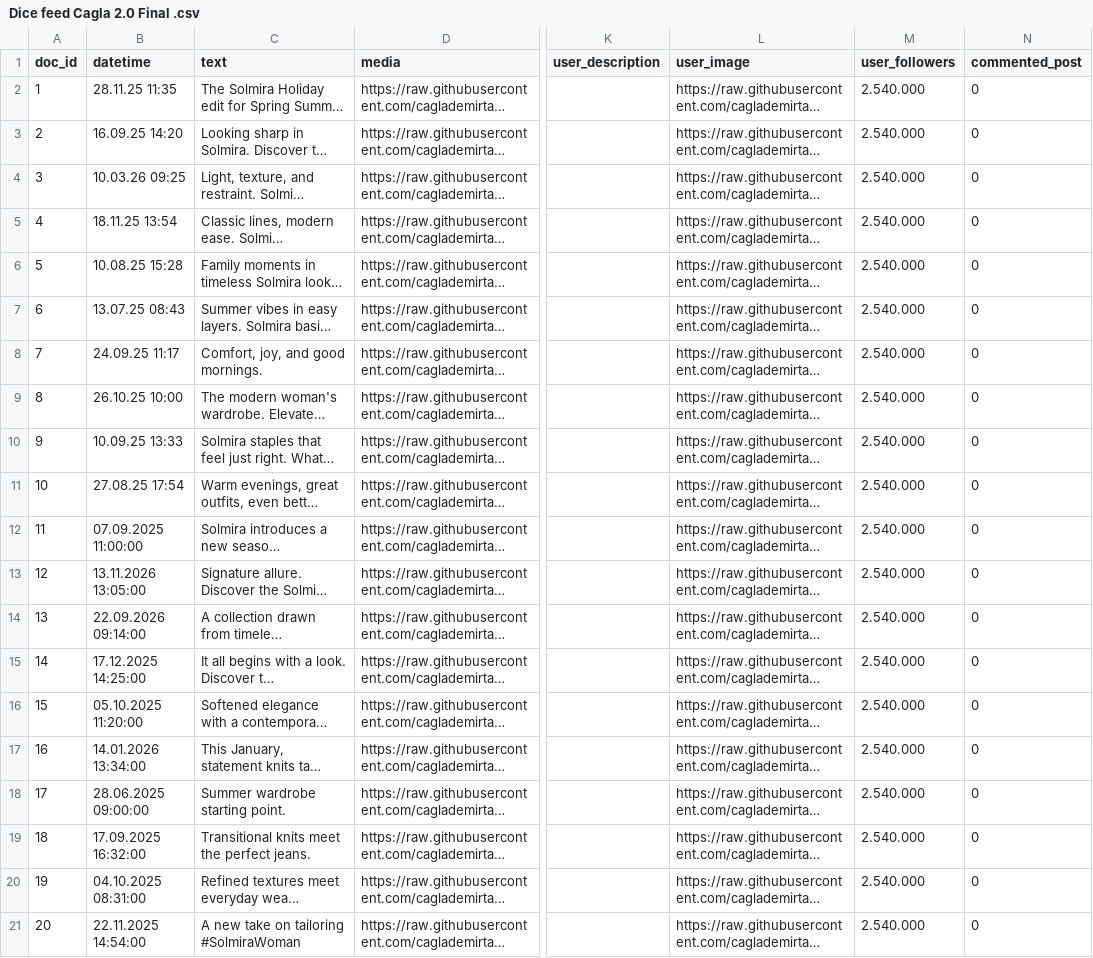
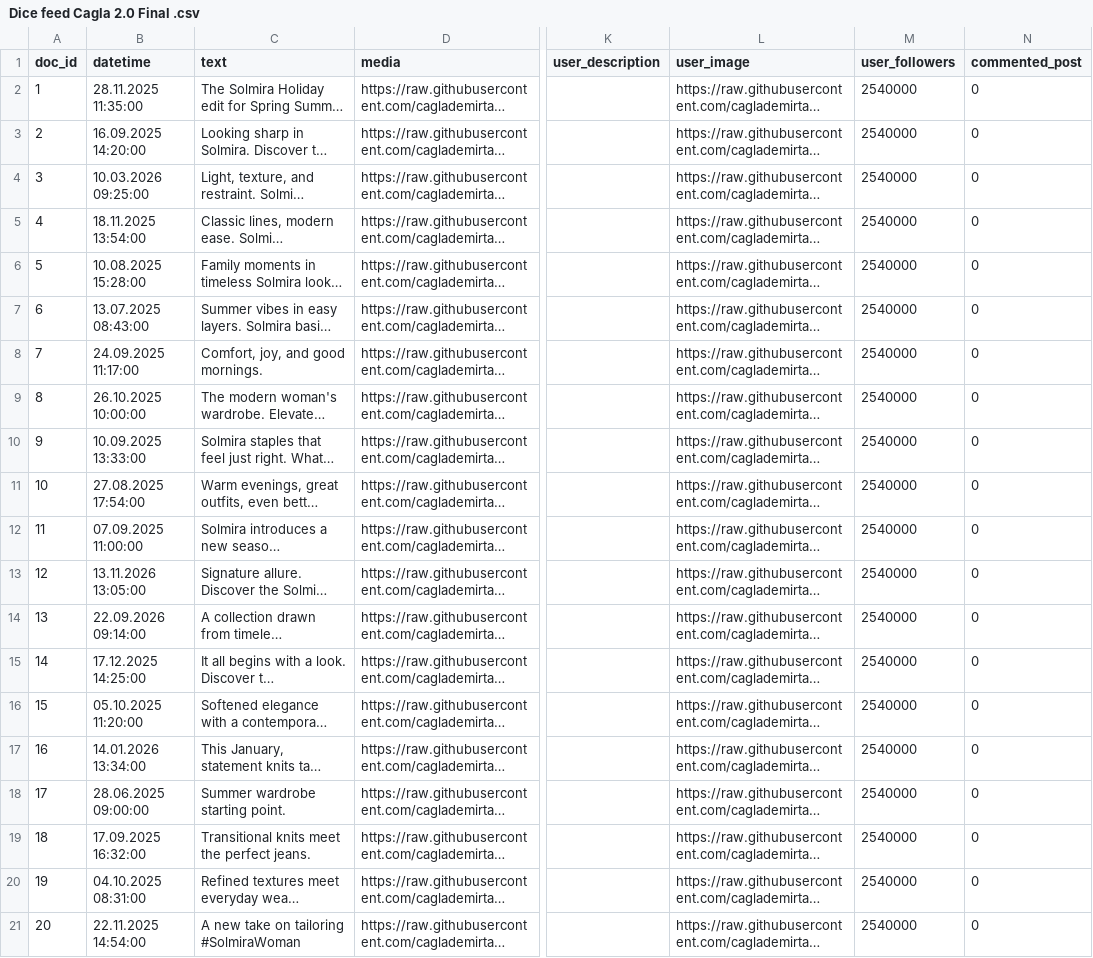
Before and after one commit to caglademirtas/Dice-Experiment-Stimuli, a CSV file: Dice feed Cagla 2.0 Final .csv, drawn as a sheet; only a part is shown, gaps mark what is left out; long unchanged cells end in …; the diff names each change by its address in the sheet, - before the commit and + after, or states it on an @@ line.

Commit message:
Fix: normalize user_followers (remove dots) and unify datetime format to DD.MM.YYYY HH:MM:SS to resolve DICE .str accessor error

```diff
--- a/Dice feed Cagla 2.0 Final .csv
+++ b/Dice feed Cagla 2.0 Final .csv
-B2 (datetime): 28.11.25 11:35
+B2 (datetime): 28.11.2025 11:35:00
-M2:M21 (user_followers): 2.540.000
+M2:M21 (user_followers): 2540000
-B3 (datetime): 16.09.25 14:20
+B3 (datetime): 16.09.2025 14:20:00
-B4 (datetime): 10.03.26 09:25
+B4 (datetime): 10.03.2026 09:25:00
-B5 (datetime): 18.11.25 13:54
+B5 (datetime): 18.11.2025 13:54:00
-B6 (datetime): 10.08.25 15:28
+B6 (datetime): 10.08.2025 15:28:00
-B7 (datetime): 13.07.25 08:43
+B7 (datetime): 13.07.2025 08:43:00
-B8 (datetime): 24.09.25 11:17
+B8 (datetime): 24.09.2025 11:17:00
-B9 (datetime): 26.10.25 10:00
+B9 (datetime): 26.10.2025 10:00:00
-B10 (datetime): 10.09.25 13:33
+B10 (datetime): 10.09.2025 13:33:00
-B11 (datetime): 27.08.25 17:54
+B11 (datetime): 27.08.2025 17:54:00
```
